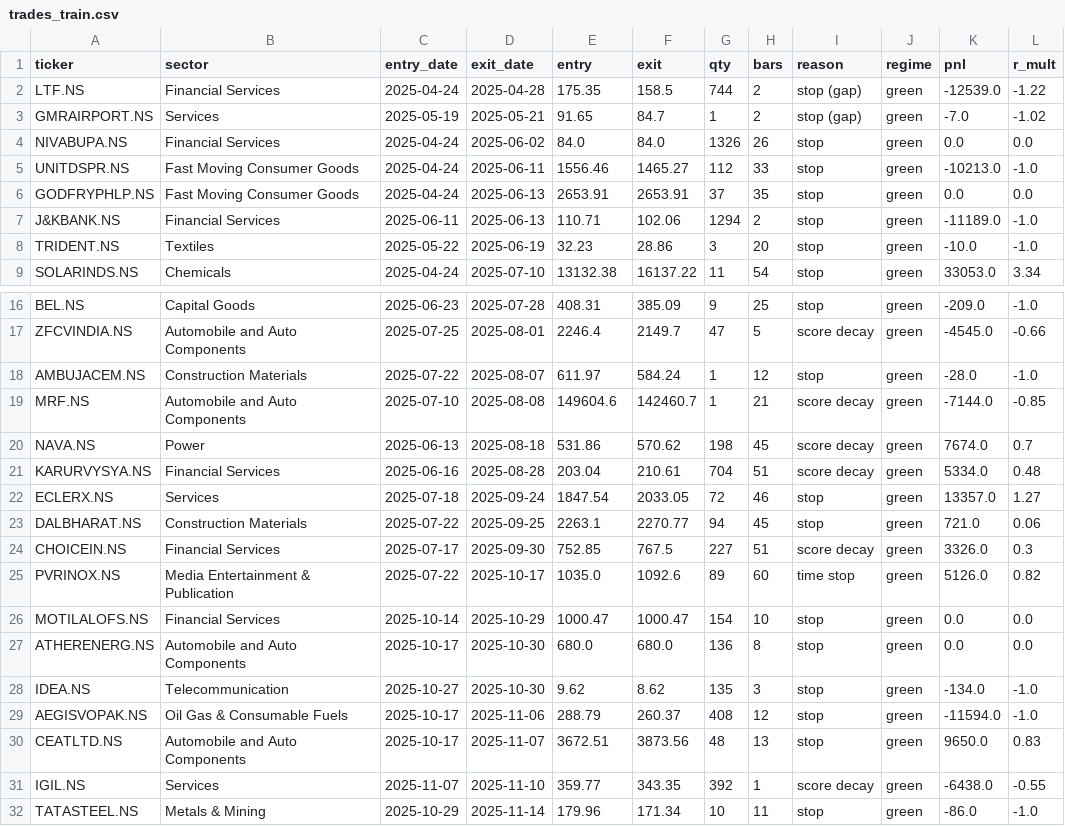
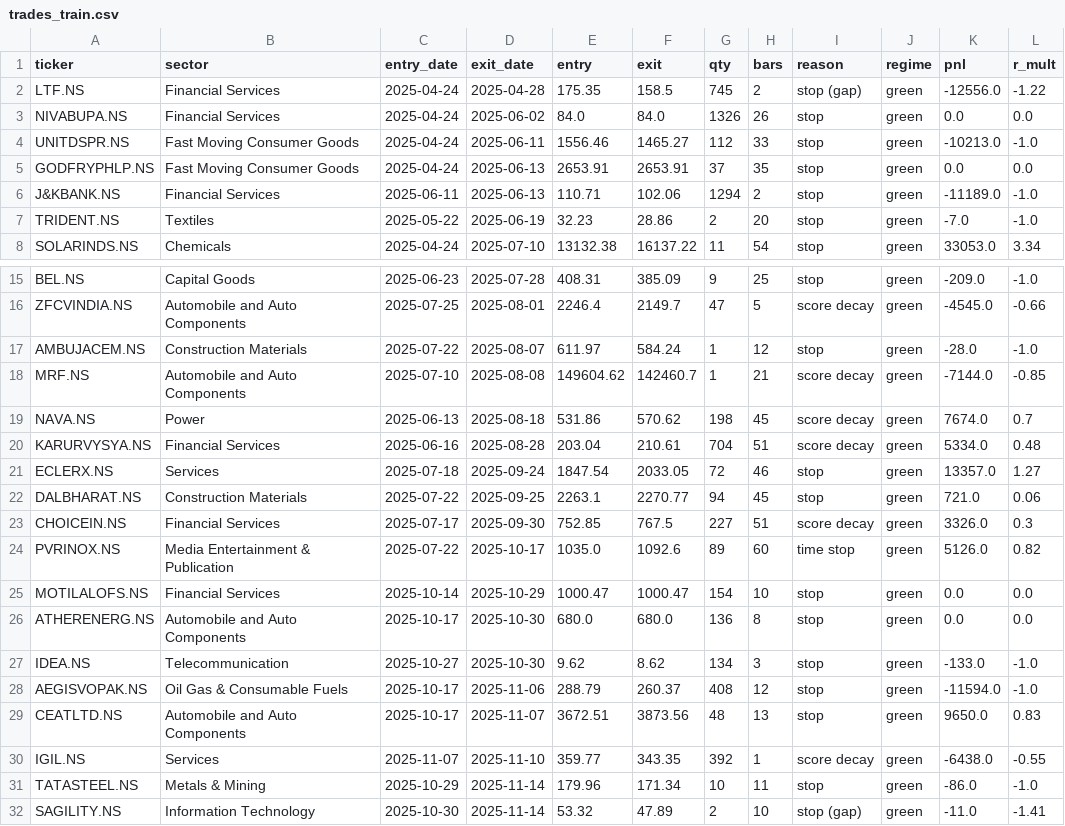
Before and after one commit to aryachirag02/swing-desk, a CSV file: trades_train.csv, drawn as a sheet; only a part is shown, gaps mark what is left out; the shorter side is filled out with more unchanged rows.

```diff
--- a/trades_train.csv
+++ b/trades_train.csv
@@ -1,4 +1,3 @@
 ticker,sector,entry_date,exit_date,entry,exit,qty,bars,reason,regime,pnl,r_mult
-LTF.NS,Financial Services,2025-04-24,2025-04-28,175.35,158.5,744,2,stop (gap),green,-12539.0,-1.22
-GMRAIRPORT.NS,Services,2025-05-19,2025-05-21,91.65,84.7,1,2,stop (gap),green,-7.0,-1.02
+LTF.NS,Financial Services,2025-04-24,2025-04-28,175.35,158.5,745,2,stop (gap),green,-12556.0,-1.22
 NIVABUPA.NS,Financial Services,2025-04-24,2025-06-02,84.0,84.0,1326,26,stop,green,0.0,0.0
@@ -7,3 +6,3 @@ GODFRYPHLP.NS,Fast Moving Consumer Goods,2025-04-24,2025-06-13,2653.91,2653.91,3
 J&KBANK.NS,Financial Services,2025-06-11,2025-06-13,110.71,102.06,1294,2,stop,green,-11189.0,-1.0
-TRIDENT.NS,Textiles,2025-05-22,2025-06-19,32.23,28.86,3,20,stop,green,-10.0,-1.0
+TRIDENT.NS,Textiles,2025-05-22,2025-06-19,32.23,28.86,2,20,stop,green,-7.0,-1.0
 SOLARINDS.NS,Chemicals,2025-04-24,2025-07-10,13132.38,16137.22,11,54,stop,green,33053.0,3.34
@@ -18,3 +17,3 @@ ZFCVINDIA.NS,Automobile and Auto Components,2025-07-25,2025-08-01,2246.4,2149.7,
 AMBUJACEM.NS,Construction Materials,2025-07-22,2025-08-07,611.97,584.24,1,12,stop,green,-28.0,-1.0
-MRF.NS,Automobile and Auto Components,2025-07-10,2025-08-08,149604.6,142460.7,1,21,score decay,green,-7144.0,-0.85
+MRF.NS,Automobile and Auto Components,2025-07-10,2025-08-08,149604.62,142460.7,1,21,score decay,green,-7144.0,-0.85
 NAVA.NS,Power,2025-06-13,2025-08-18,531.86,570.62,198,45,score decay,green,7674.0,0.7
@@ -27,3 +26,3 @@ MOTILALOFS.NS,Financial Services,2025-10-14,2025-10-29,1000.47,1000.47,154,10,st
 ATHERENERG.NS,Automobile and Auto Components,2025-10-17,2025-10-30,680.0,680.0,136,8,stop,green,0.0,0.0
-IDEA.NS,Telecommunication,2025-10-27,2025-10-30,9.62,8.62,135,3,stop,green,-134.0,-1.0
+IDEA.NS,Telecommunication,2025-10-27,2025-10-30,9.62,8.62,134,3,stop,green,-133.0,-1.0
 AEGISVOPAK.NS,Oil Gas & Consumable Fuels,2025-10-17,2025-11-06,288.79,260.37,408,12,stop,green,-11594.0,-1.0
```
Also changed, not shown: 1 other file.
